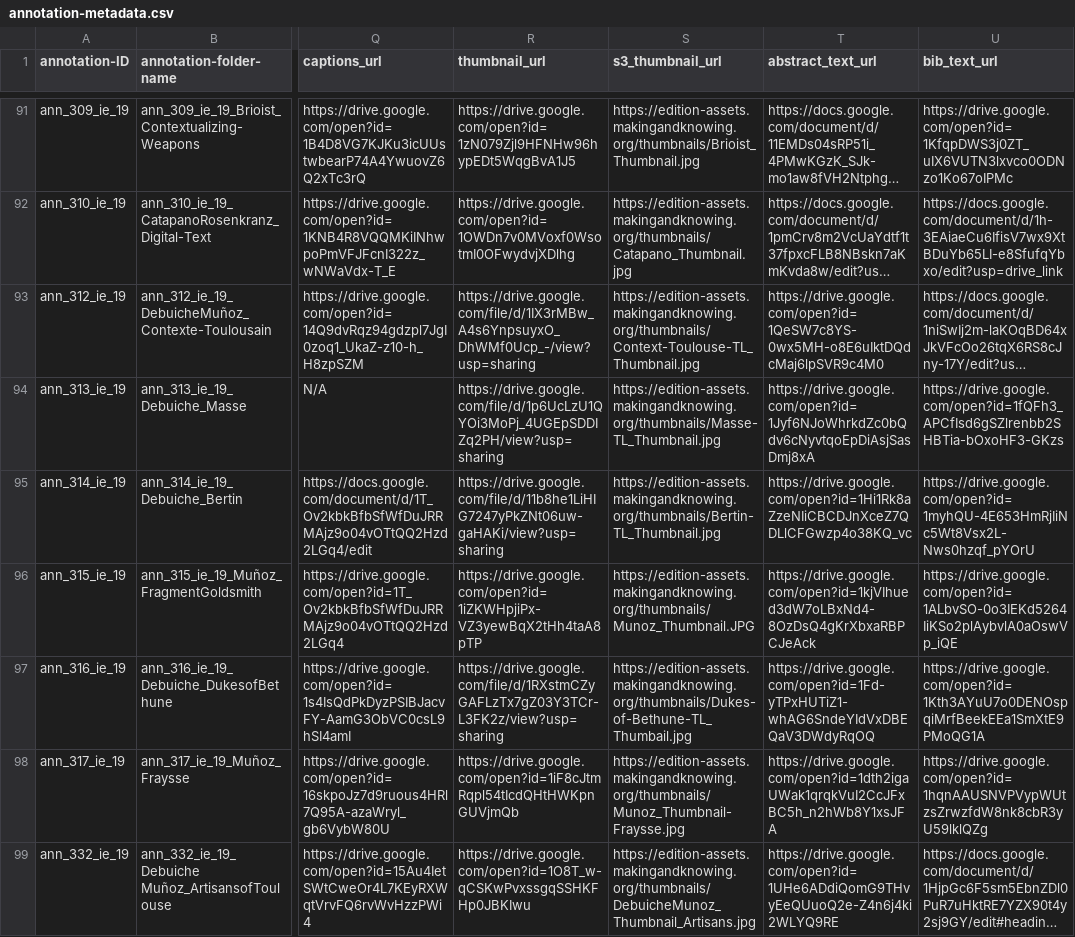
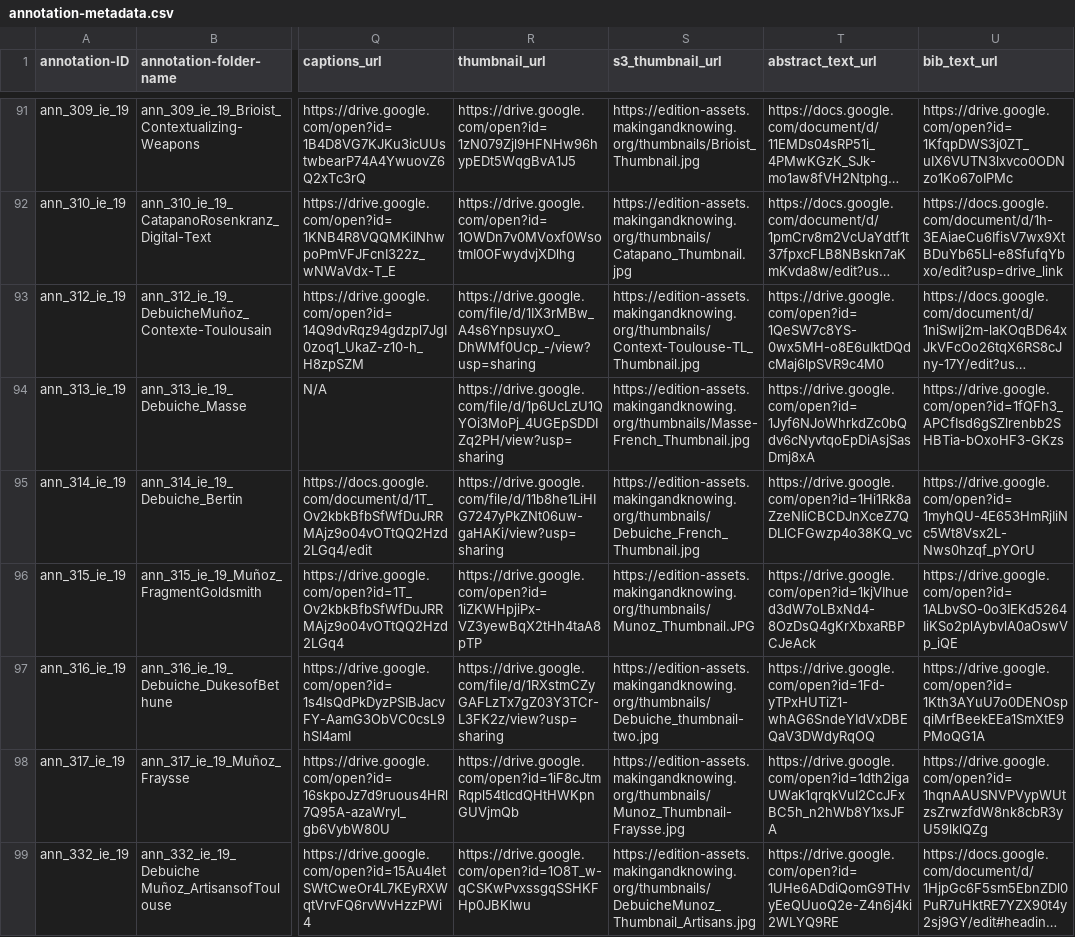
Before and after one commit to cu-mkp/m-k-manuscript-data, a CSV file: metadata/annotation-metadata.csv, drawn as a sheet; only a part is shown, gaps mark what is left out; long unchanged cells end in …; the diff names each change by its address in the sheet, - before the commit and + after, or states it on an @@ line.

Commit message:
Add files via upload

```diff
--- a/metadata/annotation-metadata.csv
+++ b/metadata/annotation-metadata.csv
-S94 (s3_thumbnail_url): https://edition-assets.makingandknowing.org/thumbnails/Masse-TL_Thumbnail.jpg
+S94 (s3_thumbnail_url): https://edition-assets.makingandknowing.org/thumbnails/Masse-French_Thumbnail.jpg
-S95 (s3_thumbnail_url): https://edition-assets.makingandknowing.org/thumbnails/Bertin-TL_Thumbnail.jpg
+S95 (s3_thumbnail_url): https://edition-assets.makingandknowing.org/thumbnails/Debuiche_French_Thumbnail.jpg
-S97 (s3_thumbnail_url): https://edition-assets.makingandknowing.org/thumbnails/Dukes-of-Bethune-TL_Thumbail.jpg
+S97 (s3_thumbnail_url): https://edition-assets.makingandknowing.org/thumbnails/Debuiche_thumbnail-two.jpg
```
